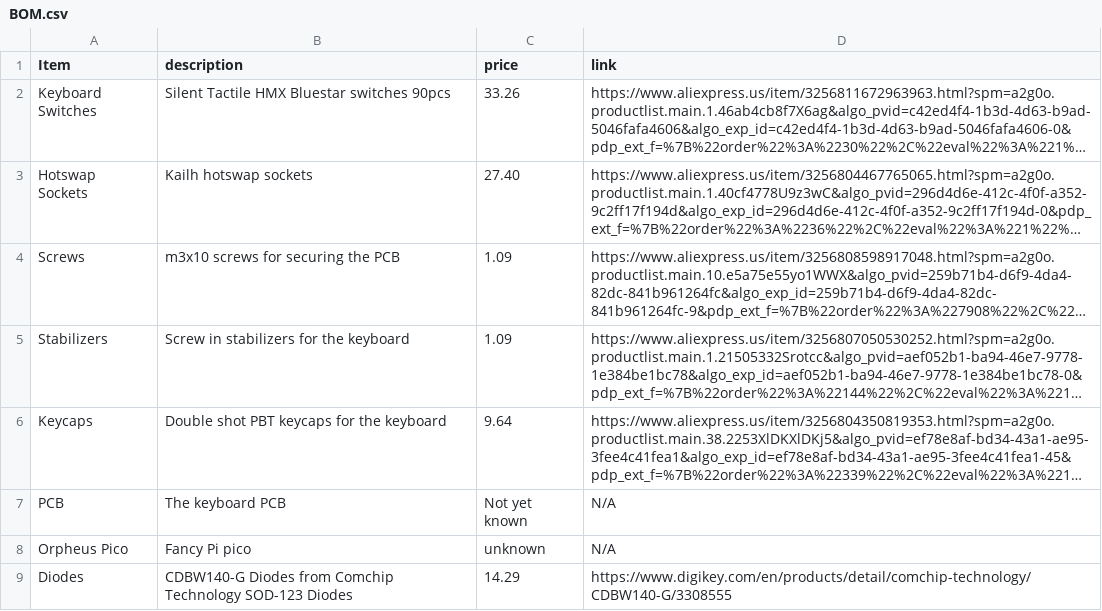
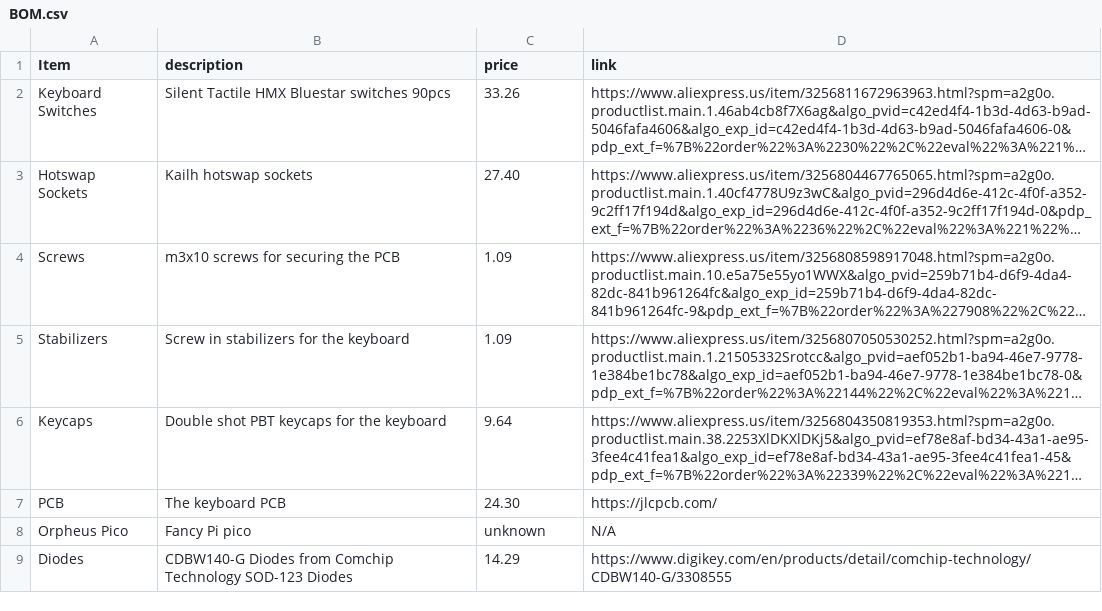
Before and after one commit to Jbp310/Ortho-Turtle, a CSV file: BOM.csv, drawn as a sheet; long unchanged cells end in …; the diff names each change by its address in the sheet, - before the commit and + after, or states it on an @@ line.

Commit message:
Update BOM.csv

```diff
--- a/BOM.csv
+++ b/BOM.csv
-C7 (price): Not yet known
+C7 (price): 24.30
-D7 (link): N/A
+D7 (link): https://jlcpcb.com/
```
